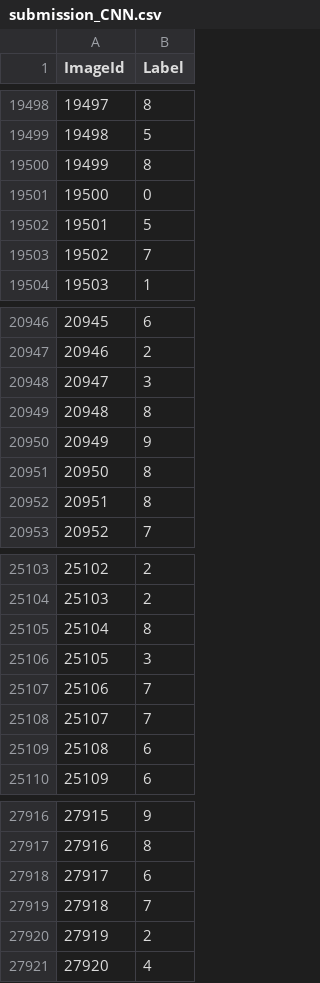
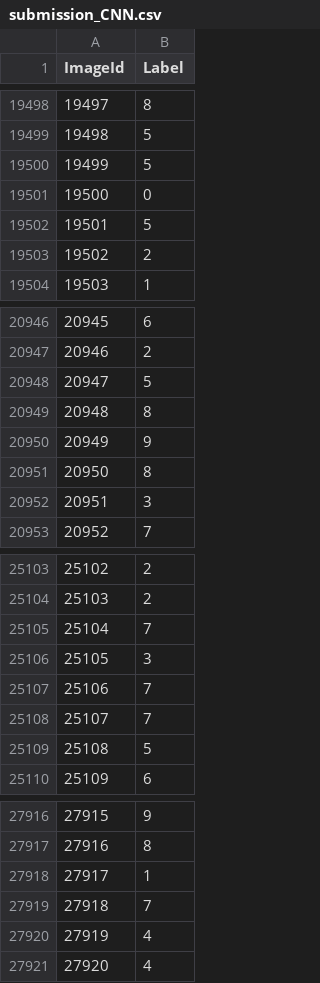
Before and after one commit to pushkar96/Kaggle, a CSV file: Digit Recognizer/submission_CNN.csv, drawn as a sheet; only a part is shown, gaps mark what is left out; the diff covers the shown part only.

```diff
--- a/Digit Recognizer/submission_CNN.csv
+++ b/Digit Recognizer/submission_CNN.csv
@@ -19499,6 +19499,6 @@ ImageId,Label
 19498,5
-19499,8
+19499,5
 19500,0
 19501,5
-19502,7
+19502,2
 19503,1
@@ -20947,3 +20947,3 @@ ImageId,Label
 20946,2
-20947,3
+20947,5
 20948,8
@@ -20951,3 +20951,3 @@ ImageId,Label
 20950,8
-20951,8
+20951,3
 20952,7
@@ -25104,3 +25104,3 @@ ImageId,Label
 25103,2
-25104,8
+25104,7
 25105,3
@@ -25108,3 +25108,3 @@ ImageId,Label
 25107,7
-25108,6
+25108,5
 25109,6
@@ -27917,5 +27917,5 @@ ImageId,Label
 27916,8
-27917,6
+27917,1
 27918,7
-27919,2
+27919,4
 27920,4
```
Also changed, not shown: 169 edited cells elsewhere in this file, 2 other files.
